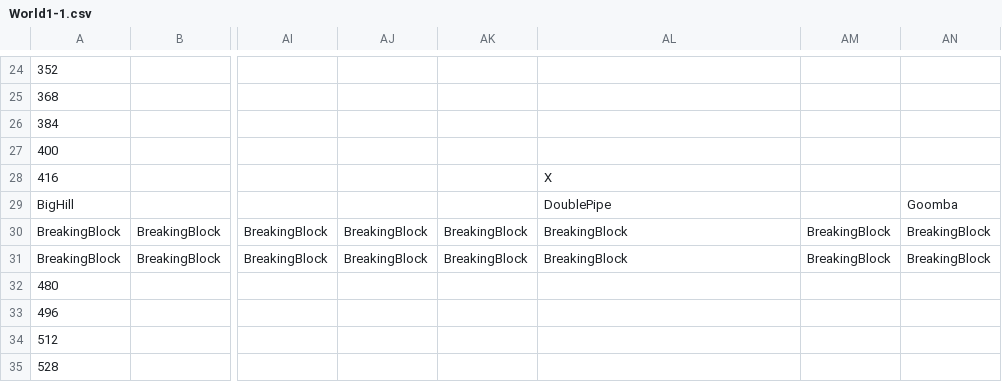
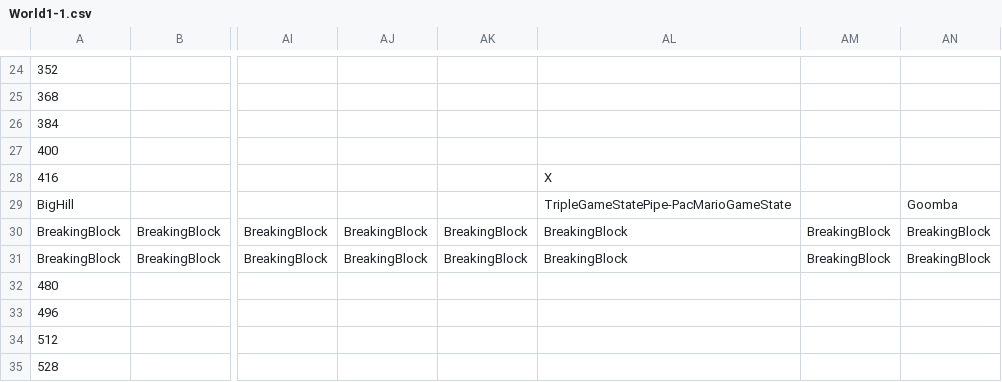
Before and after one commit to Bartholomew-m134/BuckeyeGameEngine, a CSV file: Game/GameContent/Levels/World1-1.csv, drawn as a sheet; only a part is shown, gaps mark what is left out; the diff names each change by its address in the sheet, - before the commit and + after, or states it on an @@ line.

```diff
--- a/Game/GameContent/Levels/World1-1.csv
+++ b/Game/GameContent/Levels/World1-1.csv
-AL29: DoublePipe
+AL29: TripleGameStatePipe-PacMarioGameState
```
Also changed, not shown: Game/GameContent/Levels/PacMarioWorld.csv, 5 other files.
